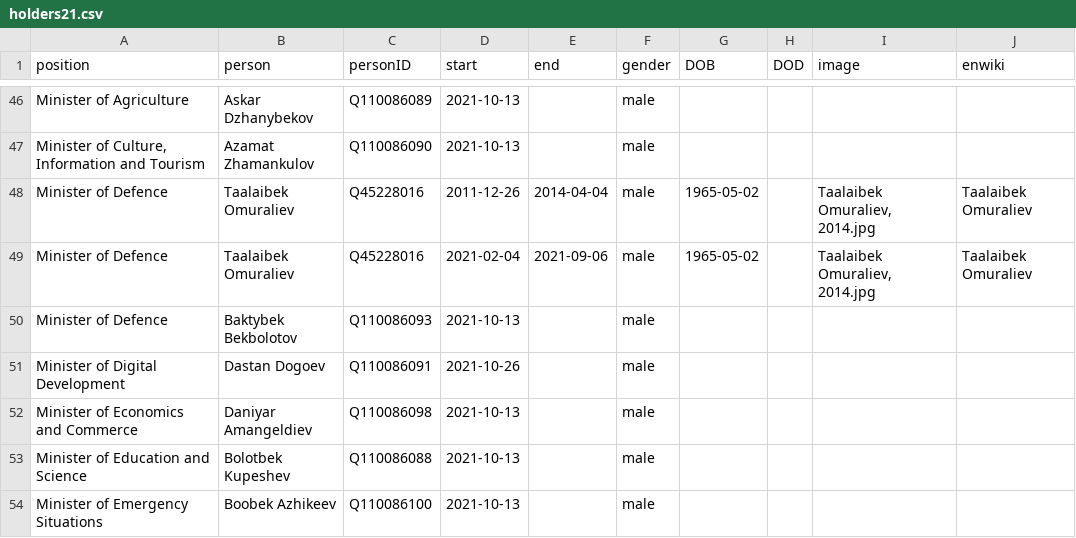
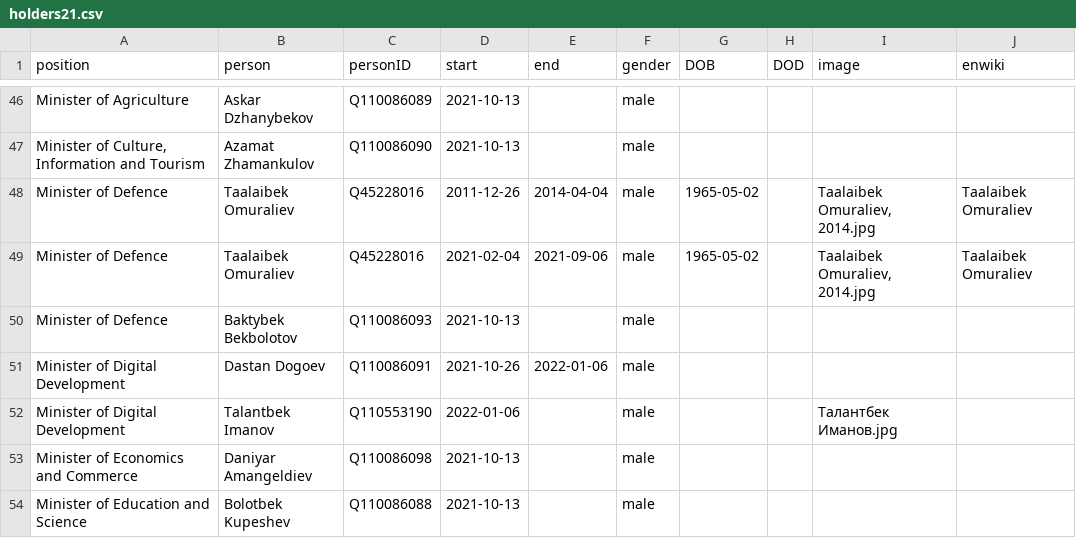
Before and after one commit to every-politician-scrapers/kyrgyzstan-ministers, a CSV file: html/holders21.csv, drawn as a sheet; only a part is shown, gaps mark what is left out; the shorter side is filled out with more unchanged rows.

```diff
--- a/html/holders21.csv
+++ b/html/holders21.csv
@@ -50,3 +50,4 @@ Minister of Defence,Taalaibek Omuraliev,Q45228016,2021-02-04,2021-09-06,male,196
 Minister of Defence,Baktybek Bekbolotov,Q110086093,2021-10-13,,male,,,,
-Minister of Digital Development,Dastan Dogoev,Q110086091,2021-10-26,,male,,,,
+Minister of Digital Development,Dastan Dogoev,Q110086091,2021-10-26,2022-01-06,male,,,,
+Minister of Digital Development,Talantbek Imanov,Q110553190,2022-01-06,,male,,,Талантбек Иманов.jpg,
 Minister of Economics and Commerce,Daniyar Amangeldiev,Q110086098,2021-10-13,,male,,,,
```
Also changed, not shown: html/current.csv, 1 other file.
